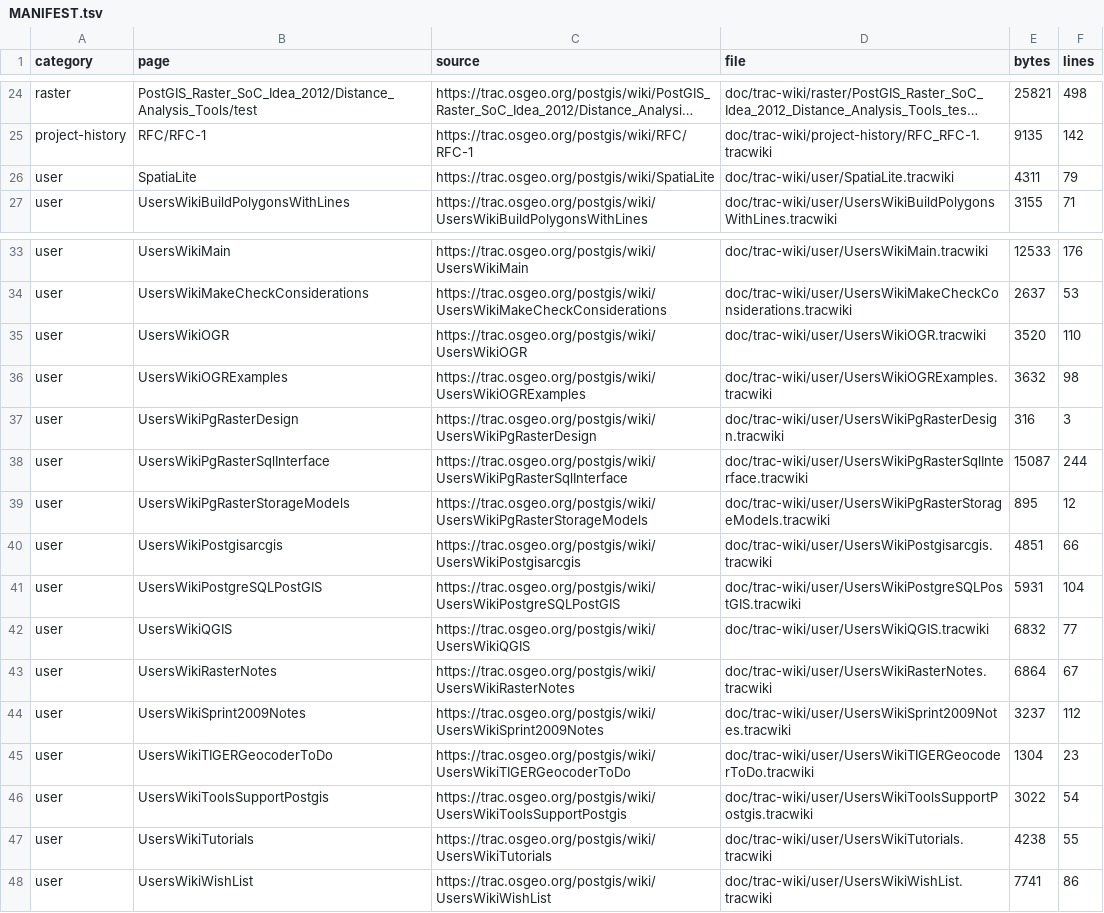
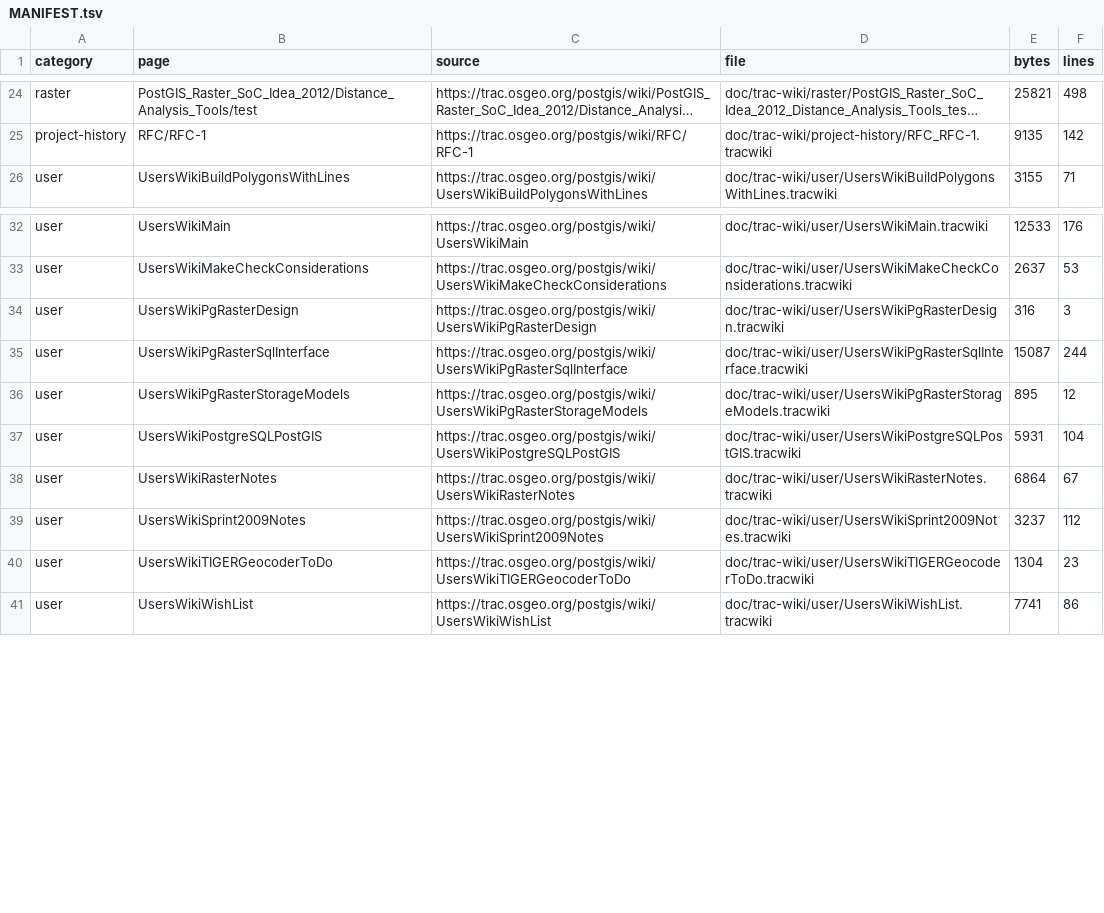
Before and after one commit to Komzpa/postgis, a TSV file: doc/trac-wiki/MANIFEST.tsv, drawn as a sheet; only a part is shown, gaps mark what is left out; long unchanged cells end in …; the diff names each change by its address in the sheet, - before the commit and + after, or states it on an @@ line.

Commit message:
doc: retire external tool wiki pages

```diff
--- a/doc/trac-wiki/MANIFEST.tsv
+++ b/doc/trac-wiki/MANIFEST.tsv
-row 26: user | SpatiaLite | https://trac.osgeo.org/postgis/wiki/SpatiaLite | doc/trac-wiki/user/SpatiaLite.tracwiki | 4311 | 79
-row 35: user | UsersWikiOGR | https://trac.osgeo.org/postgis/wiki/UsersWikiOGR | doc/trac-wiki/user/UsersWikiOGR.tracwiki | 3520 | 110
-row 36: user | UsersWikiOGRExamples | https://trac.osgeo.org/postgis/wiki/UsersWikiOGRExamples | doc/trac-wiki/user/UsersWikiOGRExamples.tracwiki | 3632 | 98
-row 40: user | UsersWikiPostgisarcgis | https://trac.osgeo.org/postgis/wiki/UsersWikiPostgisarcgis | doc/trac-wiki/user/UsersWikiPostgisarcgis.tracwiki | 4851 | 66
-row 42: user | UsersWikiQGIS | https://trac.osgeo.org/postgis/wiki/UsersWikiQGIS | doc/trac-wiki/user/UsersWikiQGIS.tracwiki | 6832 | 77
-row 46: user | UsersWikiToolsSupportPostgis | https://trac.osgeo.org/postgis/wiki/UsersWikiToolsSupportPostgis | doc/trac-wiki/user/UsersWikiToolsSupportPostgis.tracwiki | 3022 | 54
-row 47: user | UsersWikiTutorials | https://trac.osgeo.org/postgis/wiki/UsersWikiTutorials | doc/trac-wiki/user/UsersWikiTutorials.tracwiki | 4238 | 55
```
Also changed, not shown: 10 other files.
